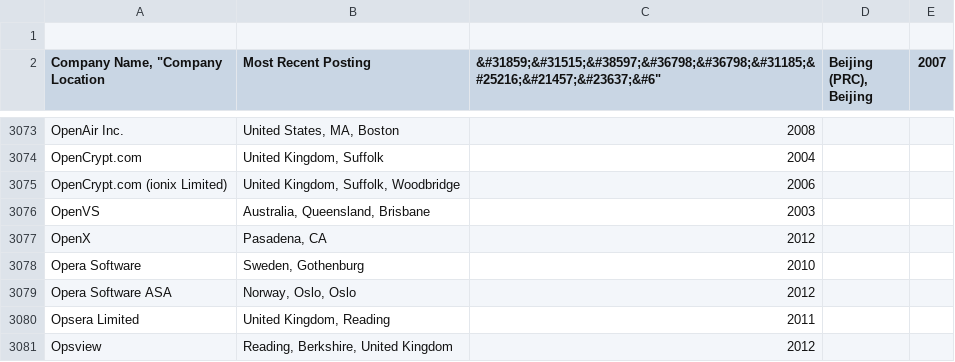
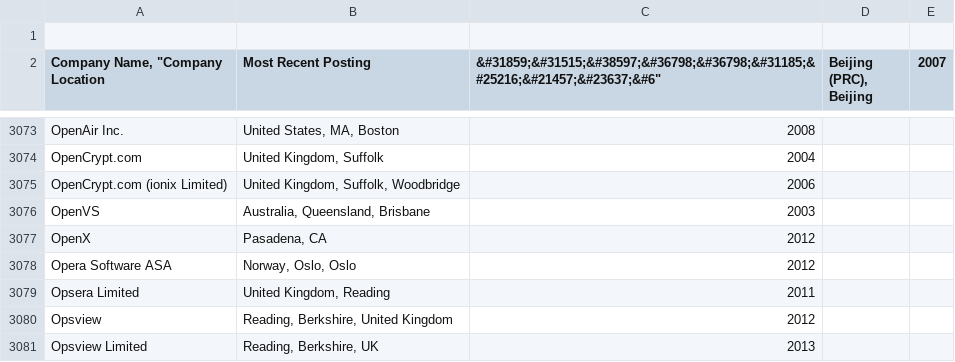
Before and after one commit to vmbrasseur/Perl_Companies, a CSV file: Perl_Companies.csv, drawn as a sheet; only a part is shown, gaps mark what is left out; the shorter side is filled out with more unchanged rows; the diff names each change by its address in the sheet, - before the commit and + after, or states it on an @@ line.

Commit message:
Dedupe Opera Software
Issue #38

```diff
--- a/Perl_Companies.csv
+++ b/Perl_Companies.csv
-row 3078: Opera Software | Sweden, Gothenburg | 2010
```
Also changed, not shown: 2 other files.
